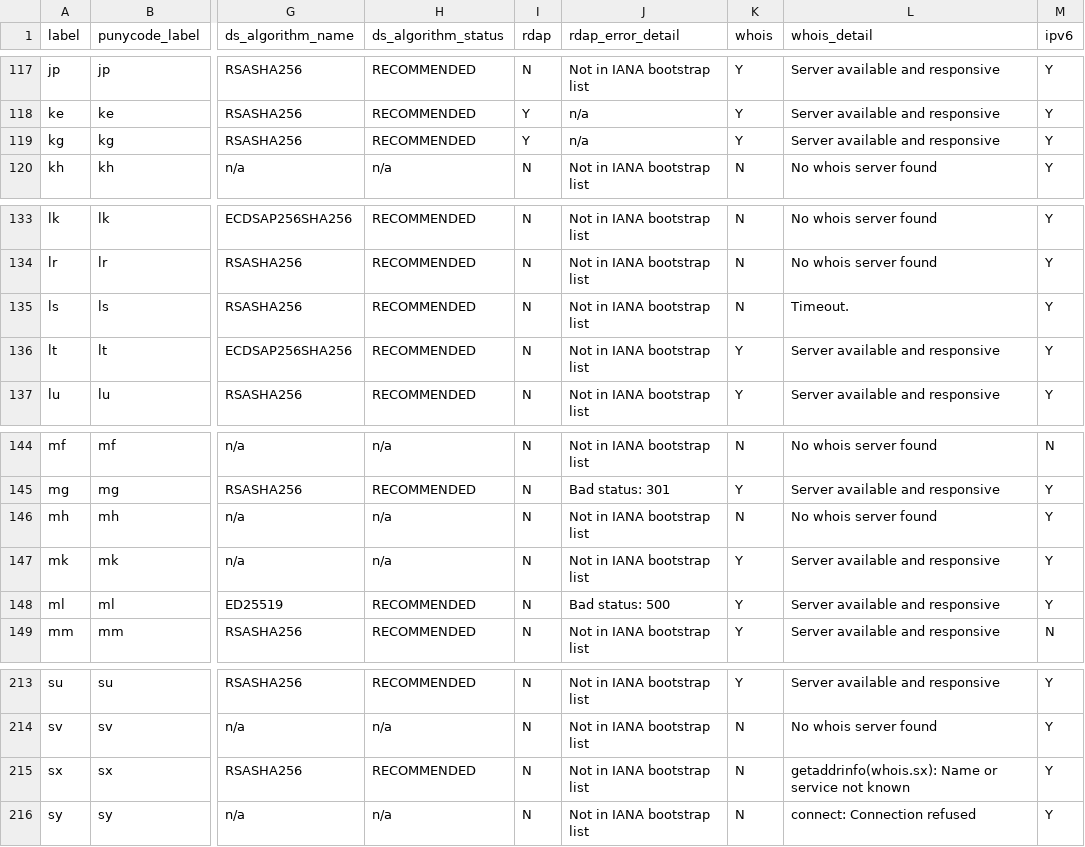
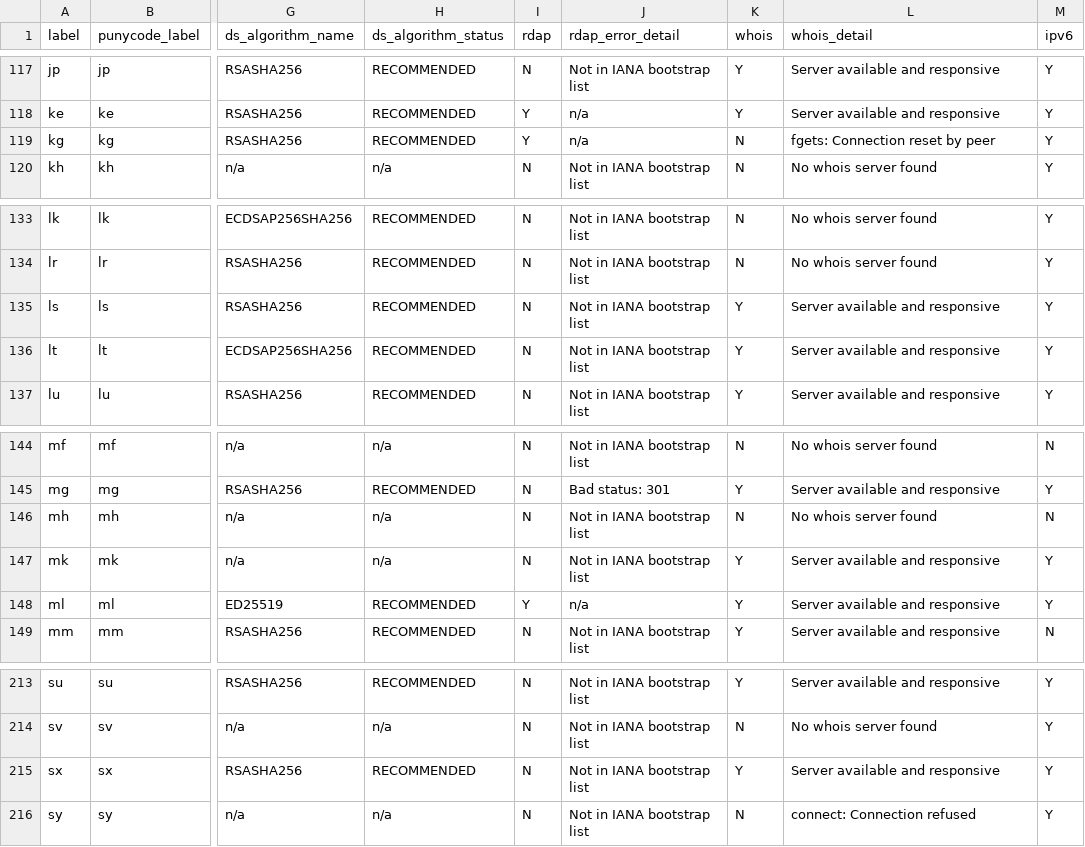
Before and after one commit to fleeblewidget/cctld-protocol-data, a CSV file: results/latest_protocol_data.csv, drawn as a sheet; only a part is shown, gaps mark what is left out; the diff covers the shown part only; the diff names each change by its address in the sheet, - before the commit and + after, or states it on an @@ line.

```diff
--- a/results/latest_protocol_data.csv
+++ b/results/latest_protocol_data.csv
-K119 (whois): Y
+K119 (whois): N
-L119 (whois_detail): Server available and responsive
+L119 (whois_detail): fgets: Connection reset by peer
-K135 (whois): N
+K135 (whois): Y
-L135 (whois_detail): Timeout.
+L135 (whois_detail): Server available and responsive
-M146 (ipv6): Y
+M146 (ipv6): N
-I148 (rdap): N
+I148 (rdap): Y
-J148 (rdap_error_detail): Bad status: 500
+J148 (rdap_error_detail): n/a
-K215 (whois): N
+K215 (whois): Y
-L215 (whois_detail): getaddrinfo(whois.sx): Name or service not known
+L215 (whois_detail): Server available and responsive
```
Also changed, not shown: 20 edited cells elsewhere in this file.
